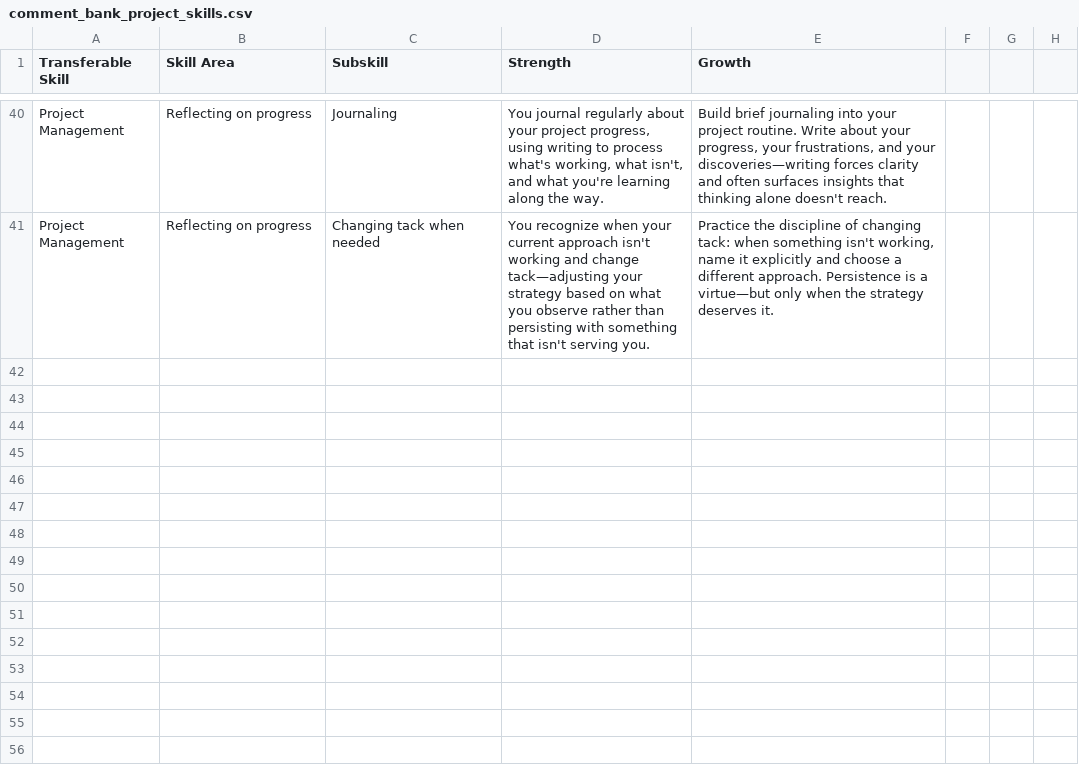
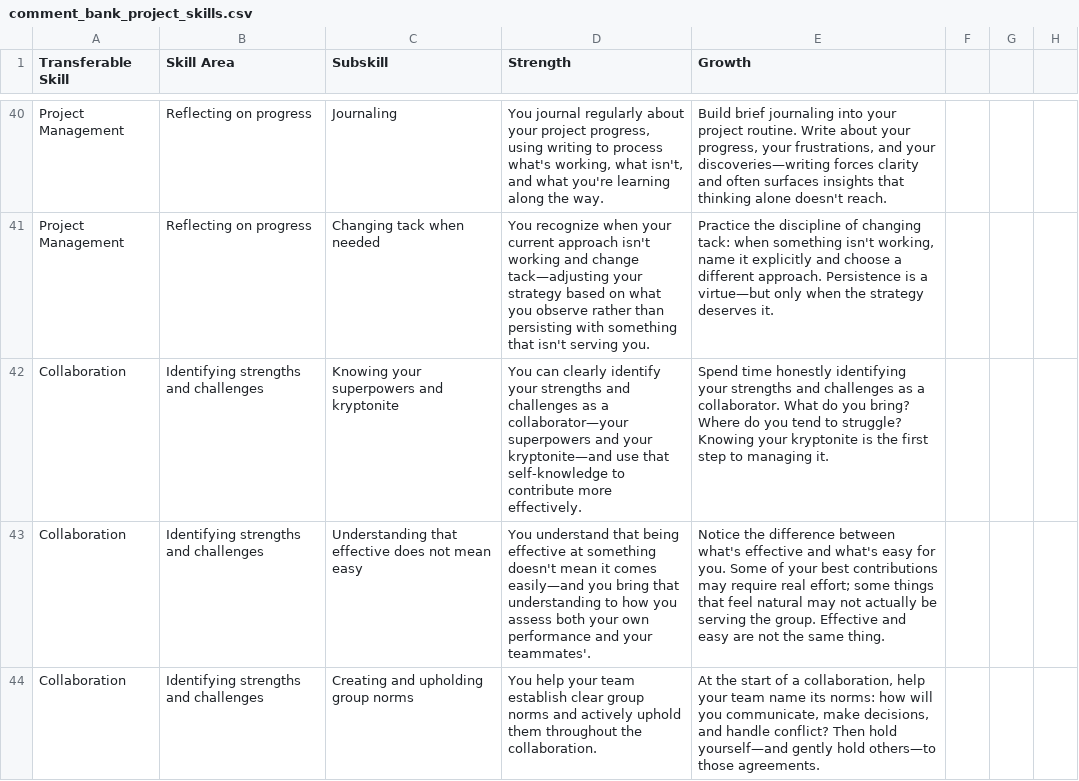
Before and after one commit to craigiest/reportcard, a CSV file: docs/comment_bank_project_skills.csv, drawn as a sheet; only a part is shown, gaps mark what is left out; the diff names each change by its address in the sheet, - before the commit and + after, or states it on an @@ line.

```diff
--- a/docs/comment_bank_project_skills.csv
+++ b/docs/comment_bank_project_skills.csv
+row 42: Collaboration | Identifying strengths and challenges | Knowing your superpowers and kryptonite | You can clearly identify your strengths and challenges as a collaborator—your superpowers and your kryptonite—and use that self-knowledge to contribute more effectively. | Spend time honestly identifying your strengths and challenges as a collaborator. What do you bring? Where do you tend to struggle? Knowing your kryptonite is the first step to managing it.
+row 43: Collaboration | Identifying strengths and challenges | Understanding that effective does not mean easy | You understand that being effective at something doesn't mean it comes easily—and you bring that understanding to how you assess both your own performance and your teammates'. | Notice the difference between what's effective and what's easy for you. Some of your best contributions may require real effort; some things that feel natural may not actually be serving the group. Effective and easy are not the same thing.
+row 44: Collaboration | Identifying strengths and challenges | Creating and upholding group norms | You help your team establish clear group norms and actively uphold them throughout the collaboration. | At the start of a collaboration, help your team name its norms: how will you communicate, make decisions, and handle conflict? Then hold yourself—and gently hold others—to those agreements.
```
